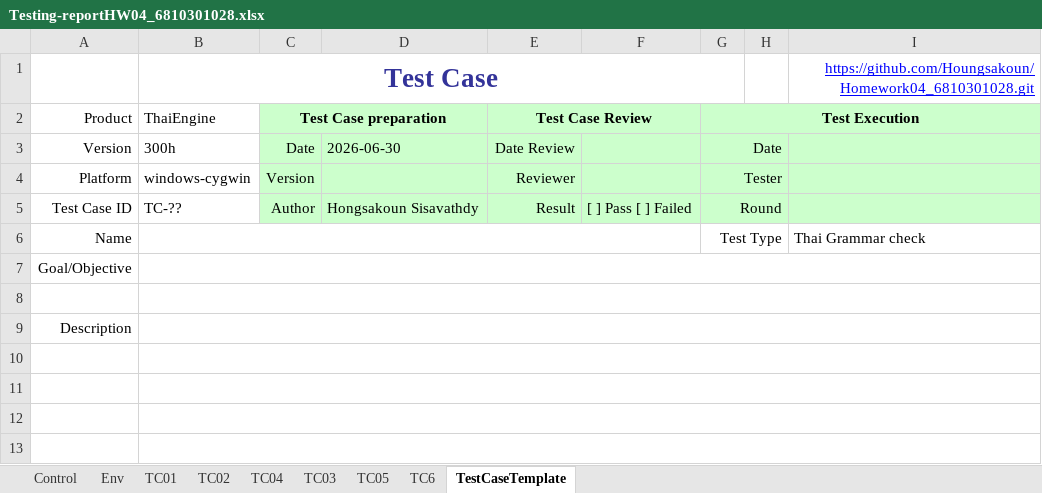
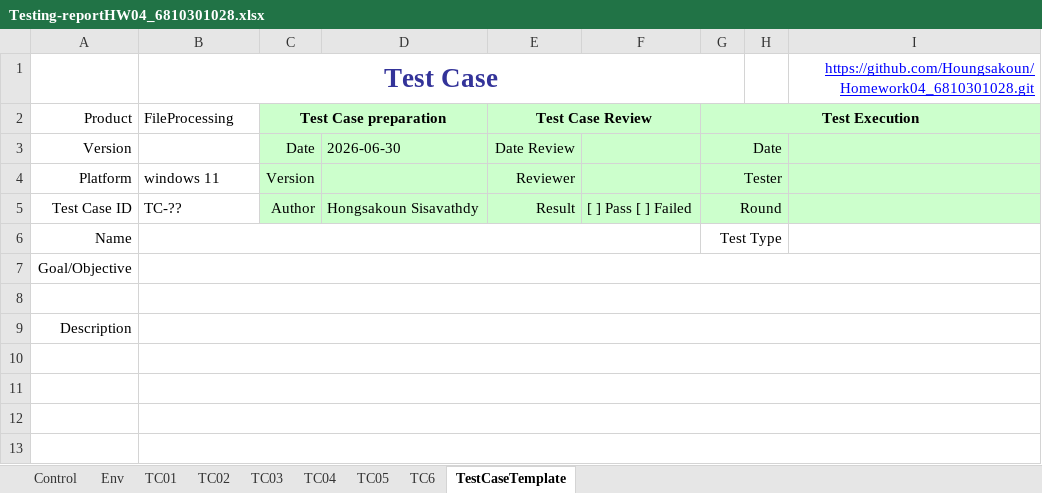
Before and after one commit to Houngsakoun/Homework04_6810301028, an Excel workbook: Testing-reportHW04_6810301028.xlsx, sheet TestCaseTemplate, drawn as a sheet; only a part is shown; values as stored, in another font and other column widths than the file's, no borders; charts and pictures not drawn; the diff names each change by its address in the sheet, - before the commit and + after, or states it on an @@ line.

```diff
--- a/Testing-reportHW04_6810301028.xlsx (sheet TestCaseTemplate)
+++ b/Testing-reportHW04_6810301028.xlsx (sheet TestCaseTemplate)
@@ sheet tab order changed: Control | Env | TC01 | TC02 | TC03 | TC04 | TC05 | TC6 | TestCaseTemplate @@
-B2: ThaiEngine
+B2: FileProcessing
-B3: 300h
+B3: (empty)
-B4: windows-cygwin
+B4: windows 11
-I6: Thai Grammar check
+I6: (empty)
```
Also changed, not shown: sheet TC6, sheet TC03, sheet TC01, sheet TC04, sheet TC05, sheet TC02, 2 more sheets, charts or pictures.
